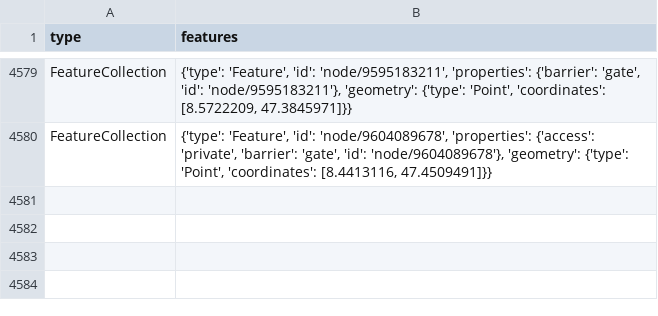
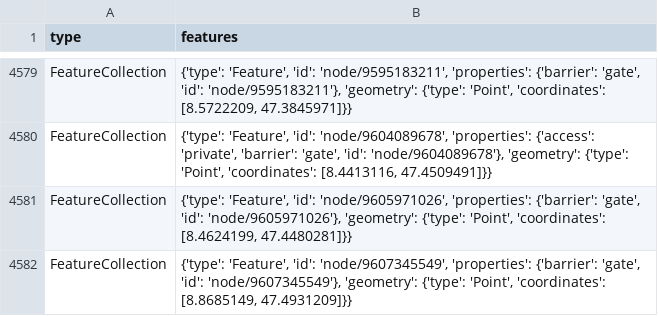
Before and after one commit to chnuessli/elz-data, a CSV file: data/csv/access/gates/gates_dispo_srz.csv, drawn as a sheet; only a part is shown, gaps mark what is left out; the diff names each change by its address in the sheet, - before the commit and + after, or states it on an @@ line.

```diff
--- a/data/csv/access/gates/gates_dispo_srz.csv
+++ b/data/csv/access/gates/gates_dispo_srz.csv
+row 4581: FeatureCollection | {'type': 'Feature', 'id': 'node/9605971026', 'properties': {'barrier': 'gate', 'id': 'node/9605971026'}, 'geometry': {'type': 'Point', 'coordinates': [8.4624199, 47.4480281]}}
+row 4582: FeatureCollection | {'type': 'Feature', 'id': 'node/9607345549', 'properties': {'barrier': 'gate', 'id': 'node/9607345549'}, 'geometry': {'type': 'Point', 'coordinates': [8.8685149, 47.4931209]}}
```
Also changed, not shown: data/csv/access/gates/gates_kt_zh.csv, data/csv/kindergarten/kindergarten_dispo_srz.csv, 6 other files.
